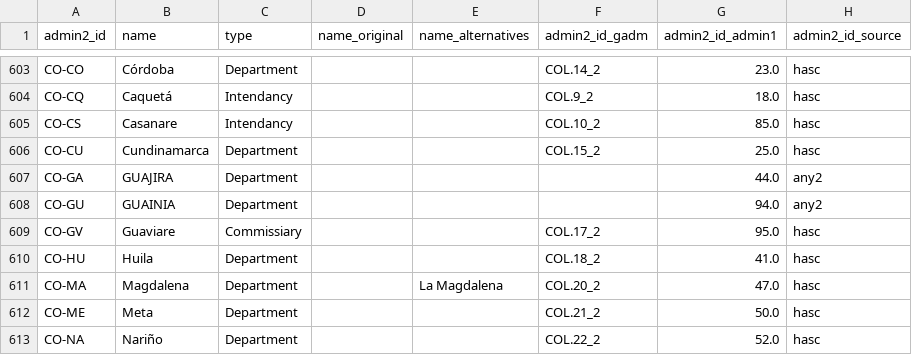
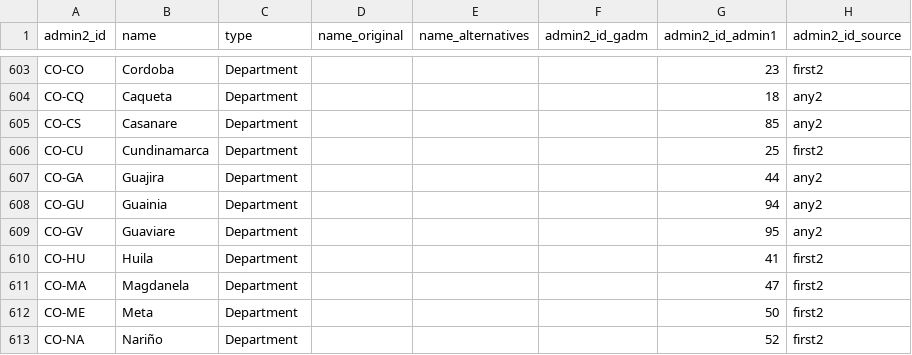
Before and after one commit to chrnolte/openplaces, a CSV file: src/openplaces/recipes/_all/admin/spine/2026/admin-spine-2026_admin2.csv, drawn as a sheet; only a part is shown, gaps mark what is left out; the diff covers the shown part only; the diff names each change by its address in the sheet, - before the commit and + after, or states it on an @@ line.

Commit message:
Add CO admin2/admin3 recipes with smart title case and updated spine

```diff
--- a/src/openplaces/recipes/_all/admin/spine/2026/admin-spine-2026_admin2.csv
+++ b/src/openplaces/recipes/_all/admin/spine/2026/admin-spine-2026_admin2.csv
-B603 (name): Córdoba
+B603 (name): Cordoba
-F603 (admin2_id_gadm): COL.14_2
+F603 (admin2_id_gadm): (empty)
-G603 (admin2_id_admin1): 23.0
+G603 (admin2_id_admin1): 23
-H603 (admin2_id_source): hasc
+H603 (admin2_id_source): first2
-B604 (name): Caquetá
+B604 (name): Caqueta
-C604:C605 (type): Intendancy
+C604:C605 (type): Department
-F604 (admin2_id_gadm): COL.9_2
+F604 (admin2_id_gadm): (empty)
-G604 (admin2_id_admin1): 18.0
+G604 (admin2_id_admin1): 18
-H604:H605 (admin2_id_source): hasc
+H604:H605 (admin2_id_source): any2
-F605 (admin2_id_gadm): COL.10_2
+F605 (admin2_id_gadm): (empty)
-G605 (admin2_id_admin1): 85.0
+G605 (admin2_id_admin1): 85
-F606 (admin2_id_gadm): COL.15_2
+F606 (admin2_id_gadm): (empty)
-G606 (admin2_id_admin1): 25.0
+G606 (admin2_id_admin1): 25
-H606 (admin2_id_source): hasc
+H606 (admin2_id_source): first2
-B607 (name): GUAJIRA
+B607 (name): Guajira
-G607 (admin2_id_admin1): 44.0
+G607 (admin2_id_admin1): 44
-B608 (name): GUAINIA
+B608 (name): Guainia
-G608 (admin2_id_admin1): 94.0
+G608 (admin2_id_admin1): 94
-C609 (type): Commissiary
+C609 (type): Department
-F609 (admin2_id_gadm): COL.17_2
+F609 (admin2_id_gadm): (empty)
-G609 (admin2_id_admin1): 95.0
+G609 (admin2_id_admin1): 95
-H609 (admin2_id_source): hasc
+H609 (admin2_id_source): any2
-F610 (admin2_id_gadm): COL.18_2
+F610 (admin2_id_gadm): (empty)
-G610 (admin2_id_admin1): 41.0
+G610 (admin2_id_admin1): 41
-H610:H613 (admin2_id_source): hasc
+H610:H613 (admin2_id_source): first2
-B611 (name): Magdalena
+B611 (name): Magdanela
-E611 (name_alternatives): La Magdalena
+E611 (name_alternatives): (empty)
-F611 (admin2_id_gadm): COL.20_2
+F611 (admin2_id_gadm): (empty)
-G611 (admin2_id_admin1): 47.0
+G611 (admin2_id_admin1): 47
-F612 (admin2_id_gadm): COL.21_2
+F612 (admin2_id_gadm): (empty)
-G612 (admin2_id_admin1): 50.0
+G612 (admin2_id_admin1): 50
-F613 (admin2_id_gadm): COL.22_2
+F613 (admin2_id_gadm): (empty)
-G613 (admin2_id_admin1): 52.0
+G613 (admin2_id_admin1): 52
```
Also changed, not shown: 65 edited cells elsewhere in this file, 4 other files.
